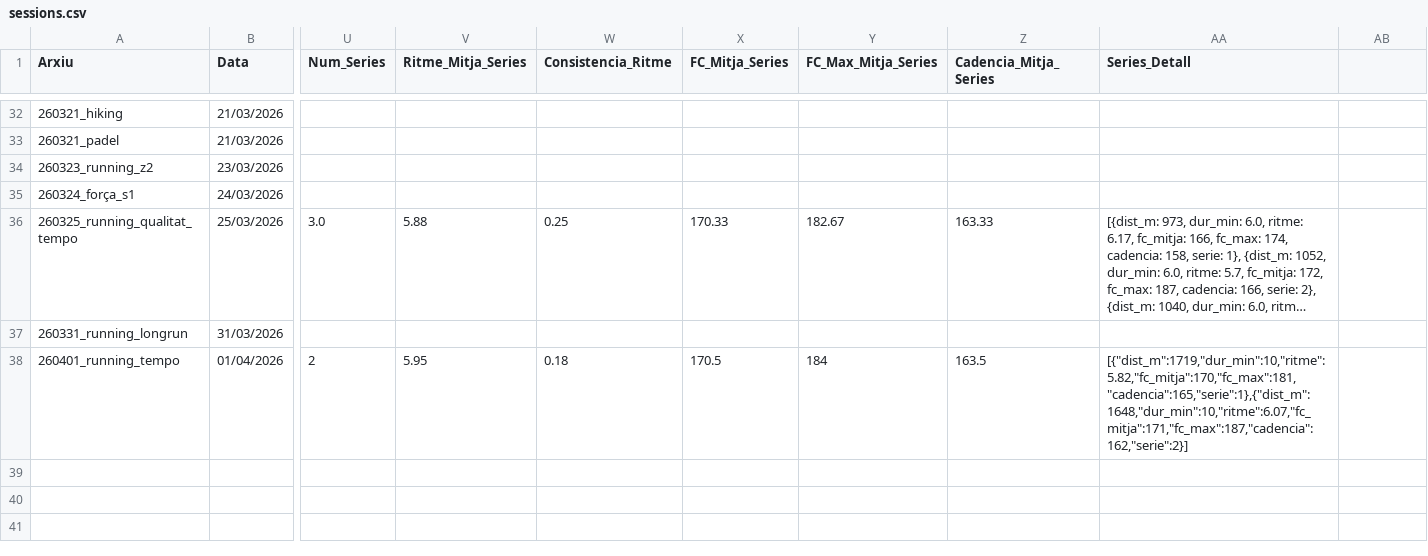
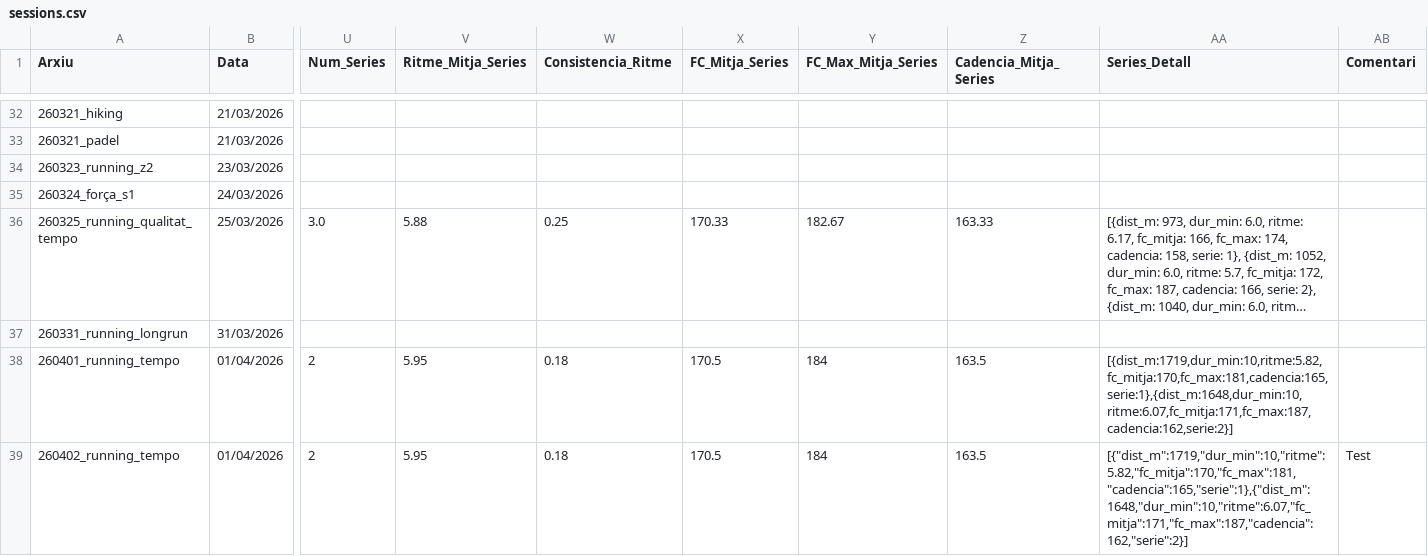
Before and after one commit to BIRPauSorrosal/suunto-coach-parser, a CSV file: docs/data/sessions.csv, drawn as a sheet; only a part is shown, gaps mark what is left out; long unchanged cells end in …; rows hold the shown columns only; the diff names each change by its address in the sheet, - before the commit and + after, or states it on an @@ line.

Commit message:
[dashboard] Afegides 2/4/2026 sessions via uploader

```diff
--- a/docs/data/sessions.csv
+++ b/docs/data/sessions.csv
-AB1: (empty)
+AB1: Comentari
-AA38 (Series_Detall): [{"dist_m":1719,"dur_min":10,"ritme":5.82,"fc_mitja":170,"fc_max":181,"cadencia":165,"serie":1},{"dist_m":1648,"dur_min":10,"ritme":6.07,"fc_mitja":171,"fc_max":187,"cadencia":162,"serie":2}]
+AA38 (Series_Detall): [{dist_m:1719,dur_min:10,ritme:5.82,fc_mitja:170,fc_max:181,cadencia:165,serie:1},{dist_m:1648,dur_min:10,ritme:6.07,fc_mitja:171,fc_max:187,cadencia:162,serie:2}]
+row 39: 260402_running_tempo | 01/04/2026 | 2 | 5.95 | 0.18 | 170.5 | 184 | 163.5 | [{"dist_m":1719,"dur_min":10,"ritme":5.82,"fc_mitja":170,"fc_max":181,"cadencia":165,"serie":1},{"dist_m":1648,"dur_min":10,"ritme":6.07,"fc_mitja":171,"fc_max":187,"cadencia":162,"serie":2}] | Test
```
